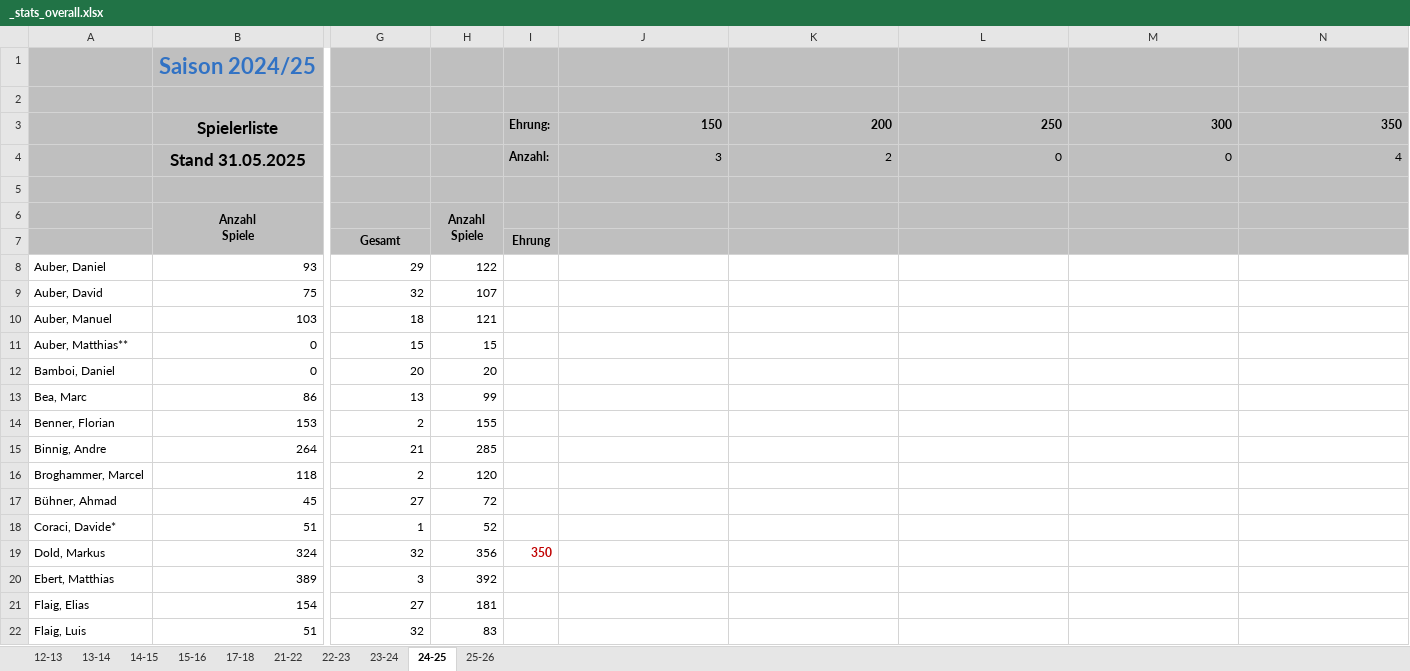
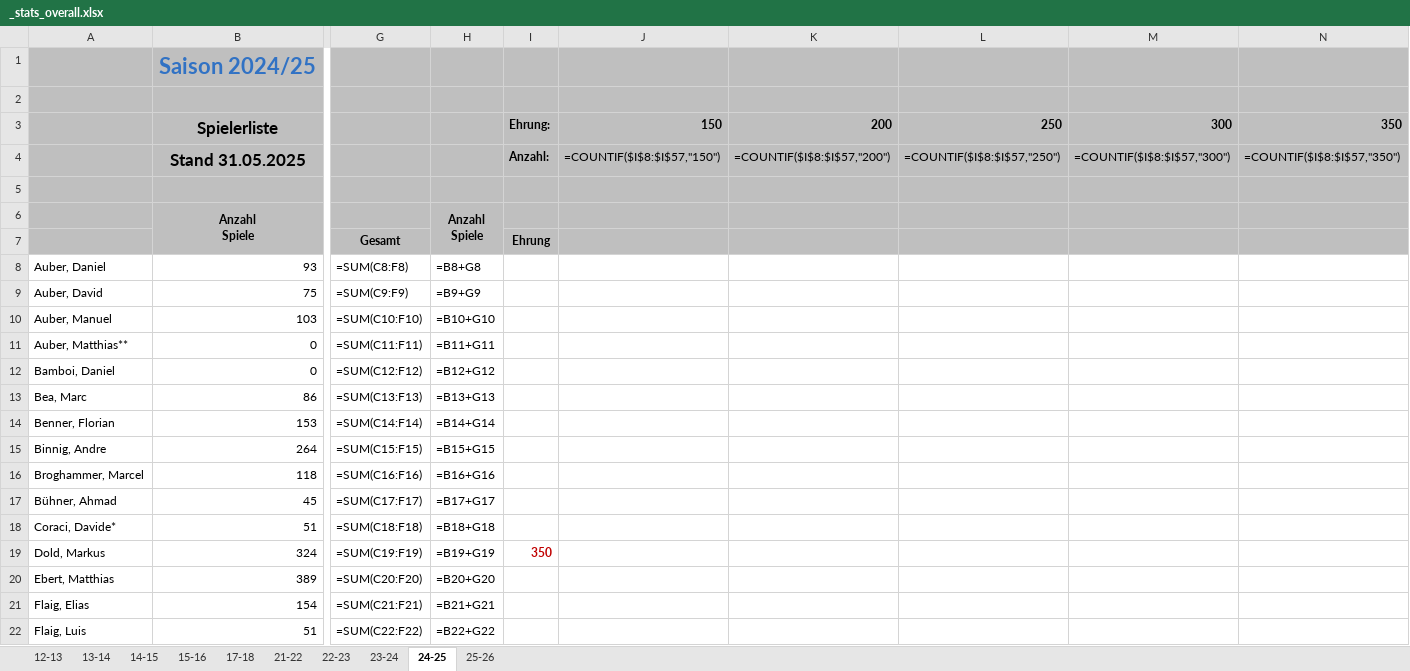
Before and after one commit to flaigtim/matchCounter, an Excel workbook: player_stats/_stats_overall.xlsx, sheet 24-25, drawn as a sheet; only a part is shown, gaps mark what is left out; values as stored, in another font and other column widths than the file's, no borders; formulas without a stored value are shown as written; conditional formats not drawn; removed rows and columns are numbered as before the commit, all else as after; rows hold the shown columns only; the diff covers the shown part only; the diff names each change by its address in the sheet, - before the commit and + after, or states it on an @@ line.

```diff
--- a/player_stats/_stats_overall.xlsx (sheet 24-25)
+++ b/player_stats/_stats_overall.xlsx (sheet 24-25)
-row 4:  | Stand 31.05.2025 |  |  | Anzahl: | 3 | 2 | 0 | 0 | 4
+row 4:  | Stand 31.05.2025 |  |  | Anzahl: | =COUNTIF($I$8:$I$57,"150") | =COUNTIF($I$8:$I$57,"200") | =COUNTIF($I$8:$I$57,"250") | =COUNTIF($I$8:$I$57,"300") | =COUNTIF($I$8:$I$57,"350")
-G8: 29
+G8: =SUM(C8:F8)
-H8: 122
+H8: =B8+G8
-G9: 32
+G9: =SUM(C9:F9)
-H9: 107
+H9: =B9+G9
-G10: 18
+G10: =SUM(C10:F10)
-H10: 121
+H10: =B10+G10
-G11: 15
+G11: =SUM(C11:F11)
-H11: 15
+H11: =B11+G11
-G12: 20
+G12: =SUM(C12:F12)
-H12: 20
+H12: =B12+G12
-G13: 13
+G13: =SUM(C13:F13)
-H13: 99
+H13: =B13+G13
-G14: 2
+G14: =SUM(C14:F14)
-H14: 155
+H14: =B14+G14
-G15: 21
+G15: =SUM(C15:F15)
-H15: 285
+H15: =B15+G15
-G16: 2
+G16: =SUM(C16:F16)
-H16: 120
+H16: =B16+G16
-G17: 27
+G17: =SUM(C17:F17)
-H17: 72
+H17: =B17+G17
-G18: 1
+G18: =SUM(C18:F18)
-H18: 52
+H18: =B18+G18
-G19: 32
+G19: =SUM(C19:F19)
-H19: 356
+H19: =B19+G19
-G20: 3
+G20: =SUM(C20:F20)
-H20: 392
+H20: =B20+G20
-G21: 27
+G21: =SUM(C21:F21)
-H21: 181
+H21: =B21+G21
-G22: 32
+G22: =SUM(C22:F22)
-H22: 83
+H22: =B22+G22
```
Also changed, not shown: 7 removed rows and 70 edited cells elsewhere in this sheet, sheet 25-26, sheet 23-24, sheet 22-23, sheet 21-22, formulas that keep their value, 1 other file.
